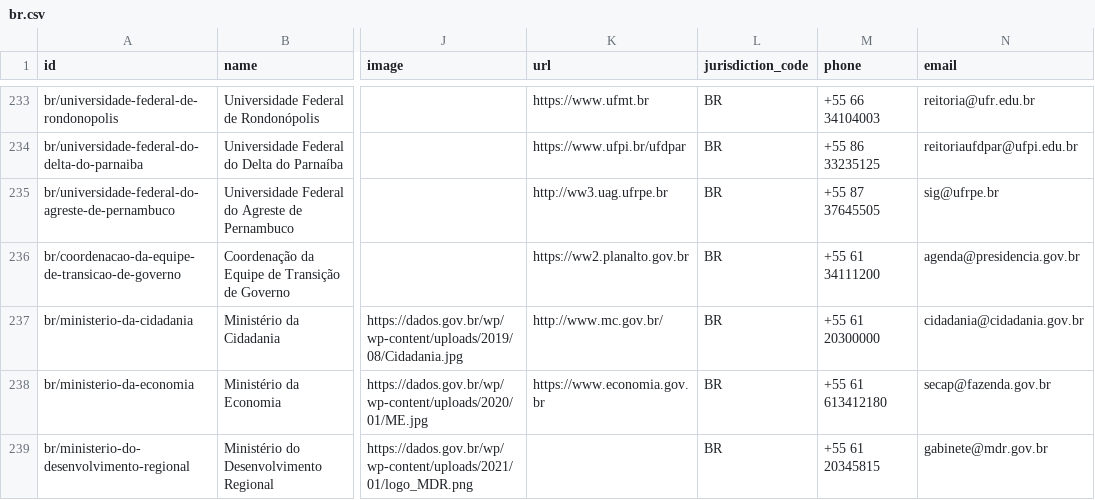
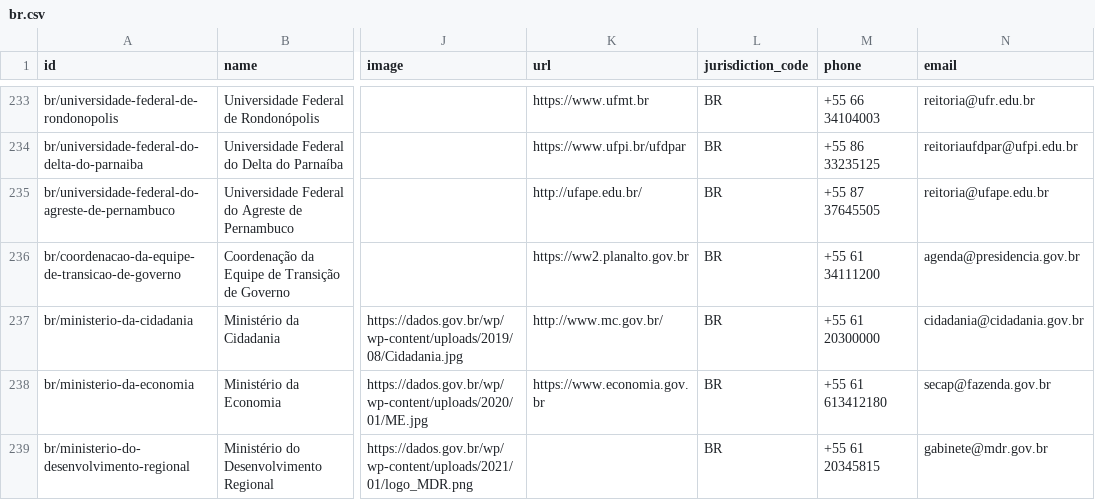
Before and after one commit to datasets/publicbodies, a CSV file: data/br.csv, drawn as a sheet; only a part is shown, gaps mark what is left out; the diff names each change by its address in the sheet, - before the commit and + after, or states it on an @@ line.

```diff
--- a/data/br.csv
+++ b/data/br.csv
-K235 (url): http://ww3.uag.ufrpe.br
+K235 (url): http://ufape.edu.br/
-N235 (email): sig@ufrpe.br
+N235 (email): reitoria@ufape.edu.br
```
